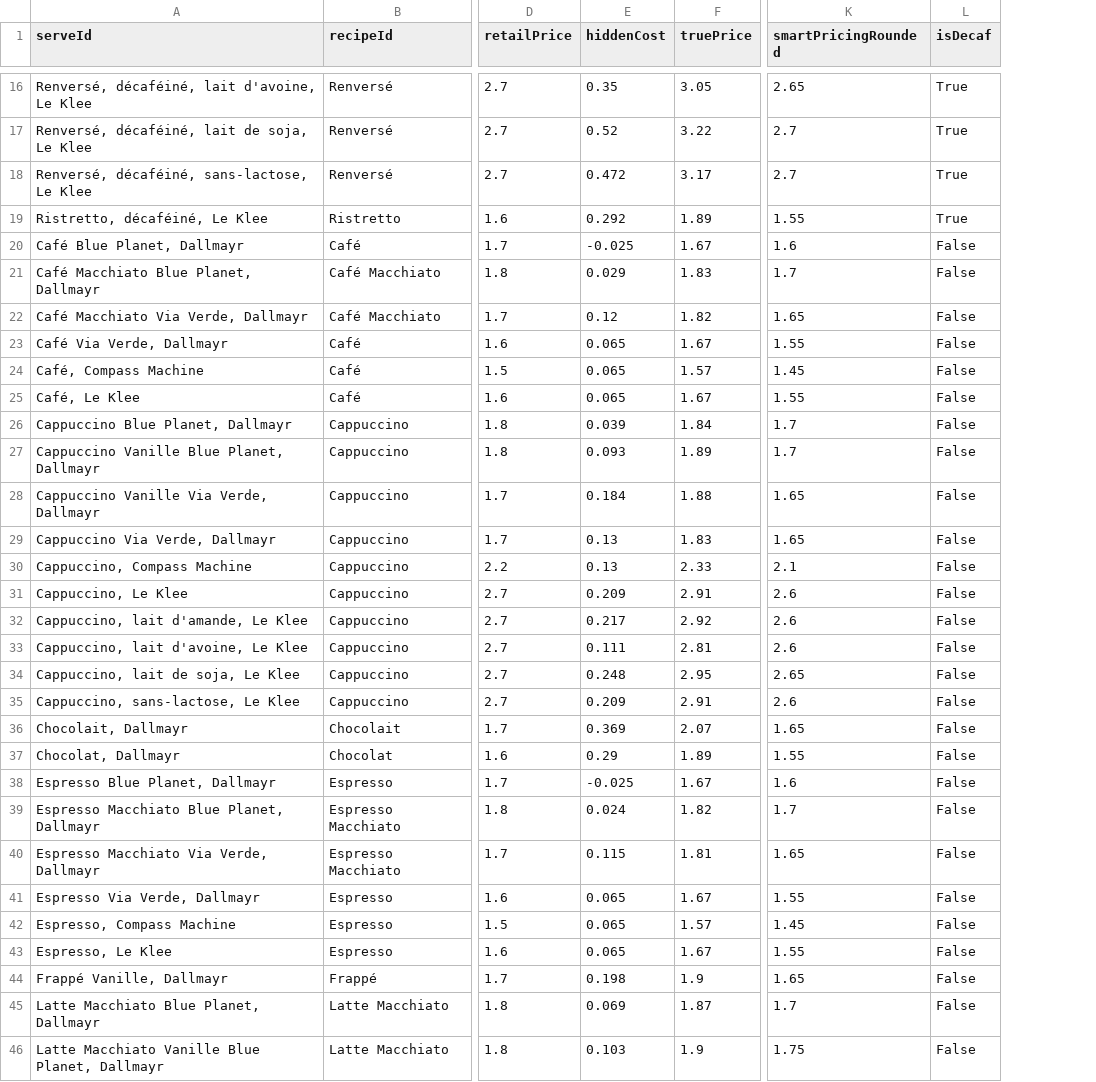
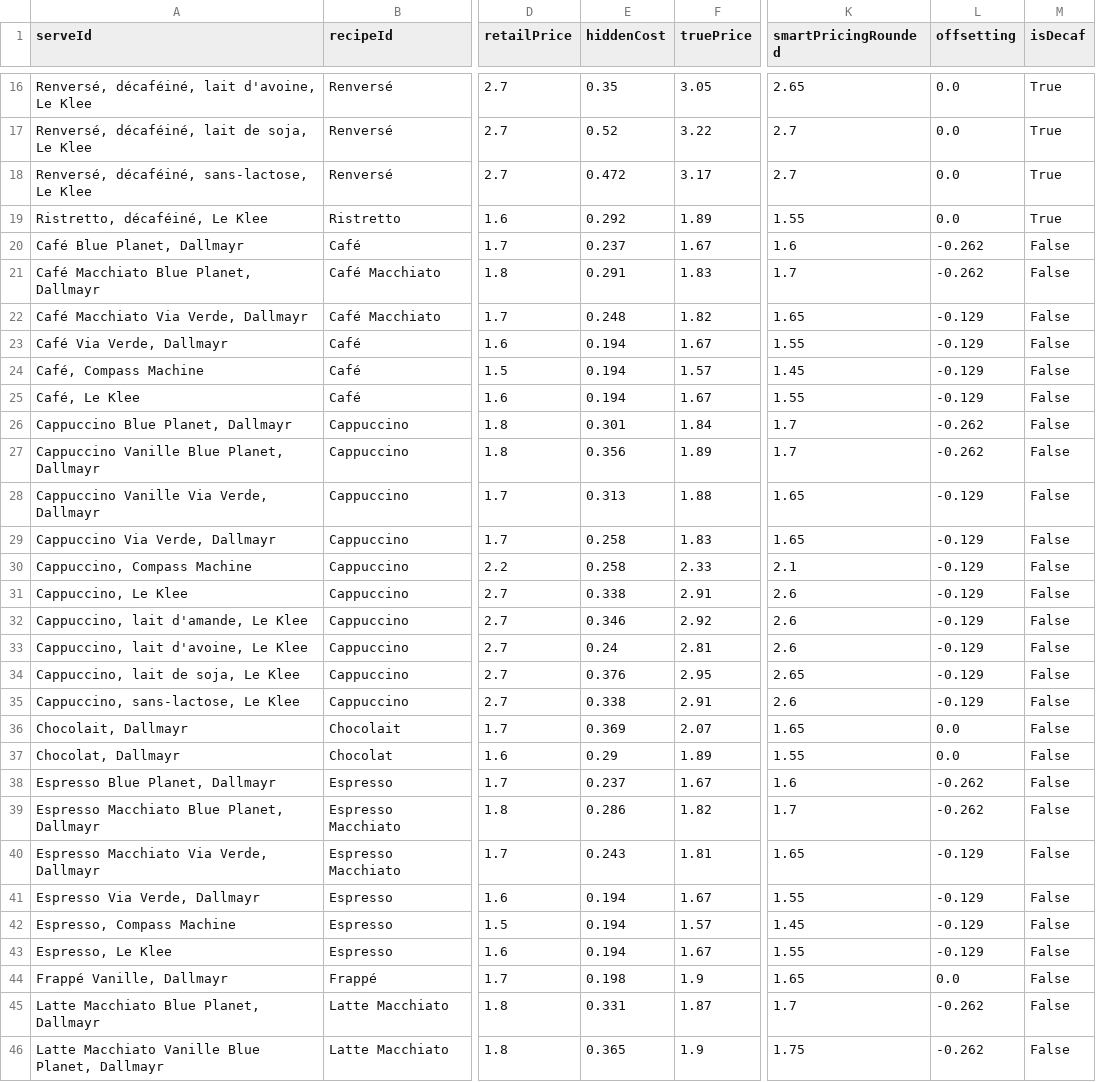
Before and after one commit to EPFL-ENAC/leure-coffee-cost, a CSV file: public/data/coffee_data.csv, drawn as a sheet; only a part is shown, gaps mark what is left out; the diff covers the shown part only; the diff names each change by its address in the sheet, - before the commit and + after, or states it on an @@ line.

```diff
--- a/public/data/coffee_data.csv
+++ b/public/data/coffee_data.csv
+column L (offsetting), rows 16-46: 0.0 | 0.0 | 0.0 | 0.0 | -0.262 | -0.262 | -0.129 | -0.129 | -0.129 | -0.129 | -0.262 | -0.262 | -0.129 | -0.129 | -0.129 | -0.129 | -0.129 | -0.129 | -0.129 | -0.129 | 0.0 | 0.0 | -0.262 | -0.262 | -0.129 | -0.129 | -0.129 | -0.129 | 0.0 | -0.262 | -0.262
-E20 (hiddenCost): -0.025
+E20 (hiddenCost): 0.237
-E21 (hiddenCost): 0.029
+E21 (hiddenCost): 0.291
-E22 (hiddenCost): 0.12
+E22 (hiddenCost): 0.248
-E23:E25 (hiddenCost): 0.065
+E23:E25 (hiddenCost): 0.194
-E26 (hiddenCost): 0.039
+E26 (hiddenCost): 0.301
-E27 (hiddenCost): 0.093
+E27 (hiddenCost): 0.356
-E28 (hiddenCost): 0.184
+E28 (hiddenCost): 0.313
-E29:E30 (hiddenCost): 0.13
+E29:E30 (hiddenCost): 0.258
-E31 (hiddenCost): 0.209
+E31 (hiddenCost): 0.338
-E32 (hiddenCost): 0.217
+E32 (hiddenCost): 0.346
-E33 (hiddenCost): 0.111
+E33 (hiddenCost): 0.24
-E34 (hiddenCost): 0.248
+E34 (hiddenCost): 0.376
-E35 (hiddenCost): 0.209
+E35 (hiddenCost): 0.338
-E38 (hiddenCost): -0.025
+E38 (hiddenCost): 0.237
-E39 (hiddenCost): 0.024
+E39 (hiddenCost): 0.286
-E40 (hiddenCost): 0.115
+E40 (hiddenCost): 0.243
-E41:E43 (hiddenCost): 0.065
+E41:E43 (hiddenCost): 0.194
-E45 (hiddenCost): 0.069
+E45 (hiddenCost): 0.331
-E46 (hiddenCost): 0.103
+E46 (hiddenCost): 0.365
```
Also changed, not shown: 18 edited cells elsewhere in this file, data_processing/TCF-Coffe_App-Export_Beverage-List.csv, 4 other files.
